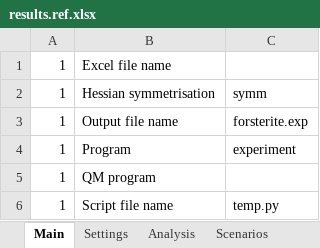
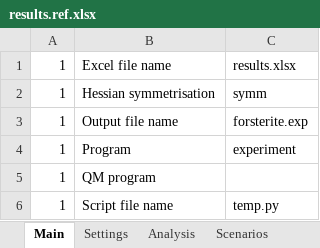
Before and after one commit to JohnKendrick/PDielec, an Excel workbook: Examples/Experiment/Forsterite/results.ref.xlsx, sheet Main, drawn as a sheet; only a part is shown; values as stored, in another font and other column widths than the file's, no borders; the diff names each change by its address in the sheet, - before the commit and + after, or states it on an @@ line.

Commit message:
New set of reference results.  These have additional information in the settings tab

```diff
--- a/Examples/Experiment/Forsterite/results.ref.xlsx (sheet Main)
+++ b/Examples/Experiment/Forsterite/results.ref.xlsx (sheet Main)
-C1: (empty)
+C1: results.xlsx
```
Also changed, not shown: sheet Settings, Examples/AbInit/BaTiO3/results.ref.xlsx, Examples/Castep/Isoleucine/results.ref.xlsx, 40 other files.
